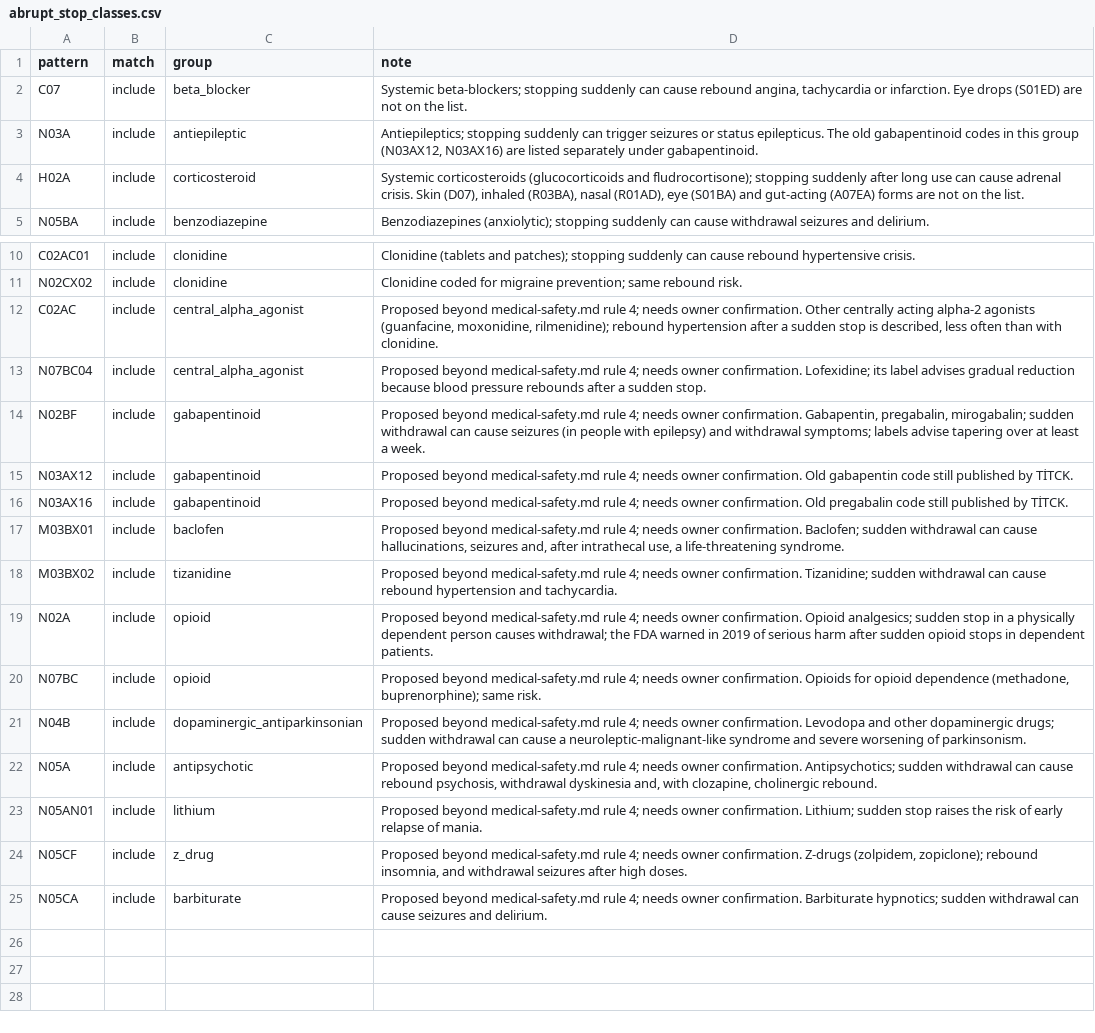
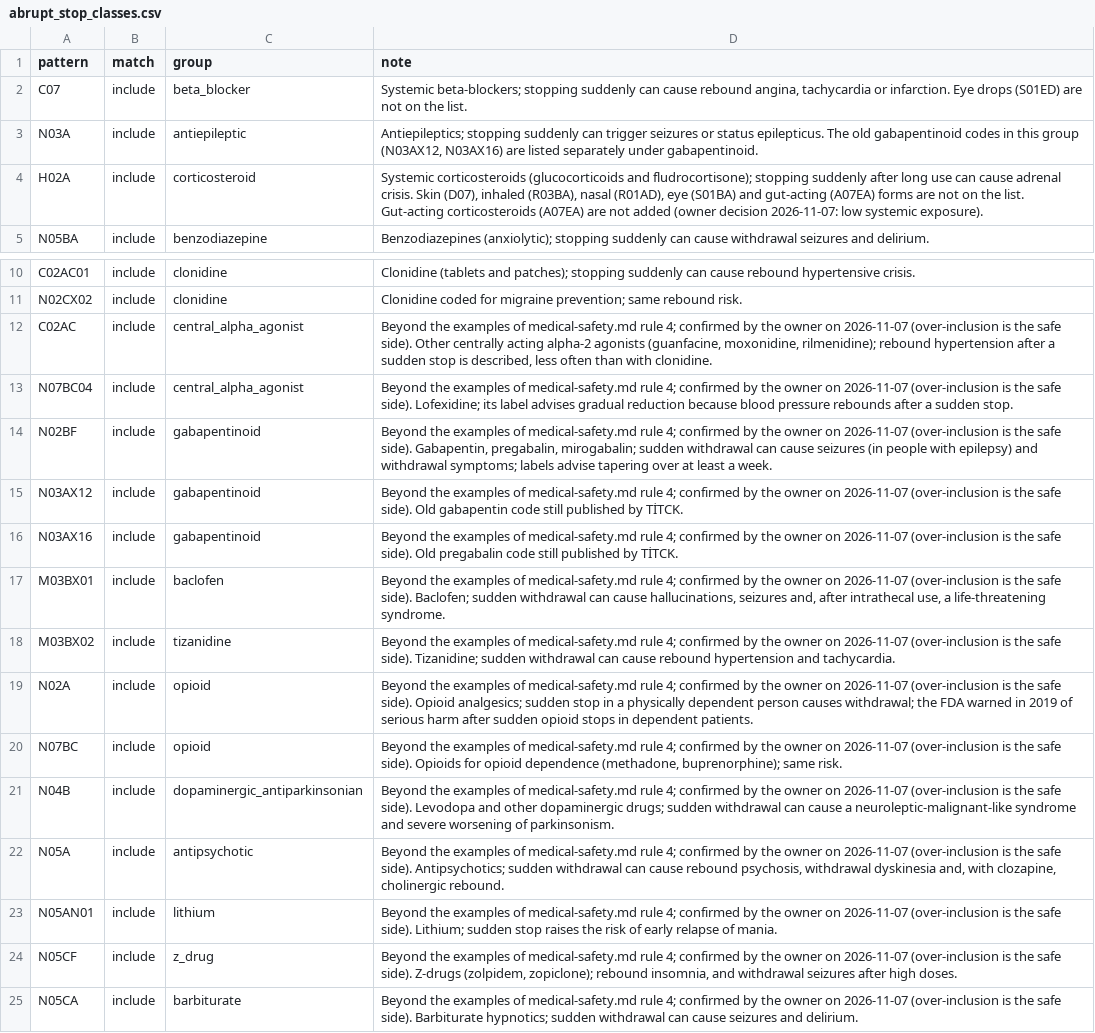
Before and after one commit to mikailustuner/janus, a CSV file: data/abrupt_stop_classes.csv, drawn as a sheet; only a part is shown, gaps mark what is left out; the diff names each change by its address in the sheet, - before the commit and + after, or states it on an @@ line.

```diff
--- a/data/abrupt_stop_classes.csv
+++ b/data/abrupt_stop_classes.csv
-D4 (note): …the list.
+D4 (note): …the list. Gut-acting corticosteroids (A07EA) are not added (owner decision 2026-11-07: low systemic exposure).
-D12 (note): Proposed beyond medical-safety.md rule 4; needs owner confirmation. Other centrally…
+D12 (note): Beyond the examples of medical-safety.md rule 4; confirmed by the owner on 2026-11-07 (over-inclusion is the safe side). Other centrally…
-D13 (note): Proposed beyond medical-safety.md rule 4; needs owner confirmation. Lofexidine; its…
+D13 (note): Beyond the examples of medical-safety.md rule 4; confirmed by the owner on 2026-11-07 (over-inclusion is the safe side). Lofexidine; its…
-D14 (note): Proposed beyond medical-safety.md rule 4; needs owner confirmation. Gabapentin, pregabalin,…
+D14 (note): Beyond the examples of medical-safety.md rule 4; confirmed by the owner on 2026-11-07 (over-inclusion is the safe side). Gabapentin, pregabalin,…
-D15 (note): Proposed beyond medical-safety.md rule 4; needs owner confirmation. Old gabapentin…
+D15 (note): Beyond the examples of medical-safety.md rule 4; confirmed by the owner on 2026-11-07 (over-inclusion is the safe side). Old gabapentin…
-D16 (note): Proposed beyond medical-safety.md rule 4; needs owner confirmation. Old pregabalin…
+D16 (note): Beyond the examples of medical-safety.md rule 4; confirmed by the owner on 2026-11-07 (over-inclusion is the safe side). Old pregabalin…
-D17 (note): Proposed beyond medical-safety.md rule 4; needs owner confirmation. Baclofen; sudden…
+D17 (note): Beyond the examples of medical-safety.md rule 4; confirmed by the owner on 2026-11-07 (over-inclusion is the safe side). Baclofen; sudden…
-D18 (note): Proposed beyond medical-safety.md rule 4; needs owner confirmation. Tizanidine; sudden…
+D18 (note): Beyond the examples of medical-safety.md rule 4; confirmed by the owner on 2026-11-07 (over-inclusion is the safe side). Tizanidine; sudden…
-D19 (note): Proposed beyond medical-safety.md rule 4; needs owner confirmation. Opioid analgesics;…
+D19 (note): Beyond the examples of medical-safety.md rule 4; confirmed by the owner on 2026-11-07 (over-inclusion is the safe side). Opioid analgesics;…
-D20 (note): Proposed beyond medical-safety.md rule 4; needs owner confirmation. Opioids for…
+D20 (note): Beyond the examples of medical-safety.md rule 4; confirmed by the owner on 2026-11-07 (over-inclusion is the safe side). Opioids for…
-D21 (note): Proposed beyond medical-safety.md rule 4; needs owner confirmation. Levodopa and…
+D21 (note): Beyond the examples of medical-safety.md rule 4; confirmed by the owner on 2026-11-07 (over-inclusion is the safe side). Levodopa and…
-D22 (note): Proposed beyond medical-safety.md rule 4; needs owner confirmation. Antipsychotics; sudden…
+D22 (note): Beyond the examples of medical-safety.md rule 4; confirmed by the owner on 2026-11-07 (over-inclusion is the safe side). Antipsychotics; sudden…
-D23 (note): Proposed beyond medical-safety.md rule 4; needs owner confirmation. Lithium; sudden…
+D23 (note): Beyond the examples of medical-safety.md rule 4; confirmed by the owner on 2026-11-07 (over-inclusion is the safe side). Lithium; sudden…
-D24 (note): Proposed beyond medical-safety.md rule 4; needs owner confirmation. Z-drugs (zolpidem,…
+D24 (note): Beyond the examples of medical-safety.md rule 4; confirmed by the owner on 2026-11-07 (over-inclusion is the safe side). Z-drugs (zolpidem,…
-D25 (note): Proposed beyond medical-safety.md rule 4; needs owner confirmation. Barbiturate hypnotics;…
+D25 (note): Beyond the examples of medical-safety.md rule 4; confirmed by the owner on 2026-11-07 (over-inclusion is the safe side). Barbiturate hypnotics;…
```
Also changed, not shown: data/cascade_classes.csv, data/pipc_rules.csv, 5 other files.
